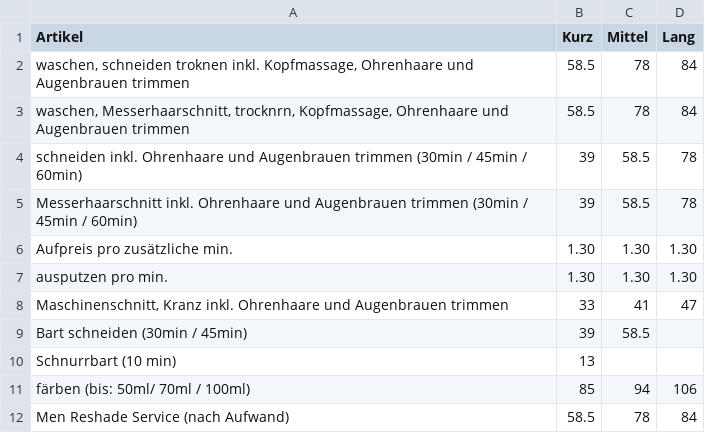
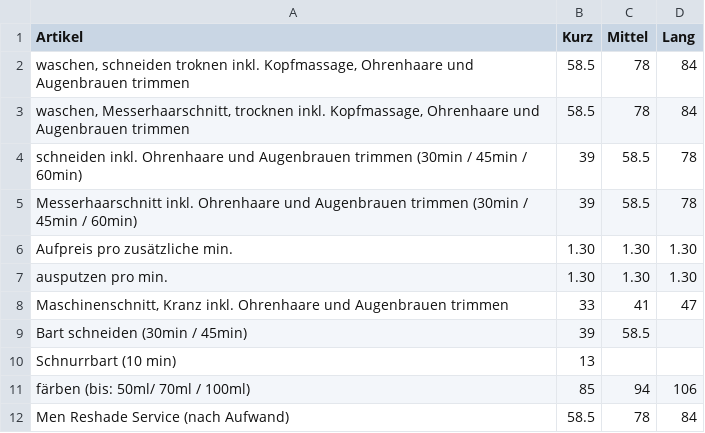
Before and after one commit to Sonjas-Haarstyle/www.sonjas-haarstyle.ch, a CSV file: data/csv/herren.csv, drawn as a sheet.

Commit message:
Update herren.csv

```diff
--- a/data/csv/herren.csv
+++ b/data/csv/herren.csv
@@ -2,3 +2,3 @@ Artikel,Kurz,Mittel,Lang
 "waschen, schneiden troknen inkl. Kopfmassage, Ohrenhaare und Augenbrauen trimmen",58.5,78,84
-"waschen, Messerhaarschnitt, trocknrn, Kopfmassage, Ohrenhaare und Augenbrauen trimmen",58.5,78,84
+"waschen, Messerhaarschnitt, trocknen inkl. Kopfmassage, Ohrenhaare und Augenbrauen trimmen",58.5,78,84
 schneiden inkl. Ohrenhaare und Augenbrauen trimmen (30min / 45min / 60min),39,58.5,78
```
